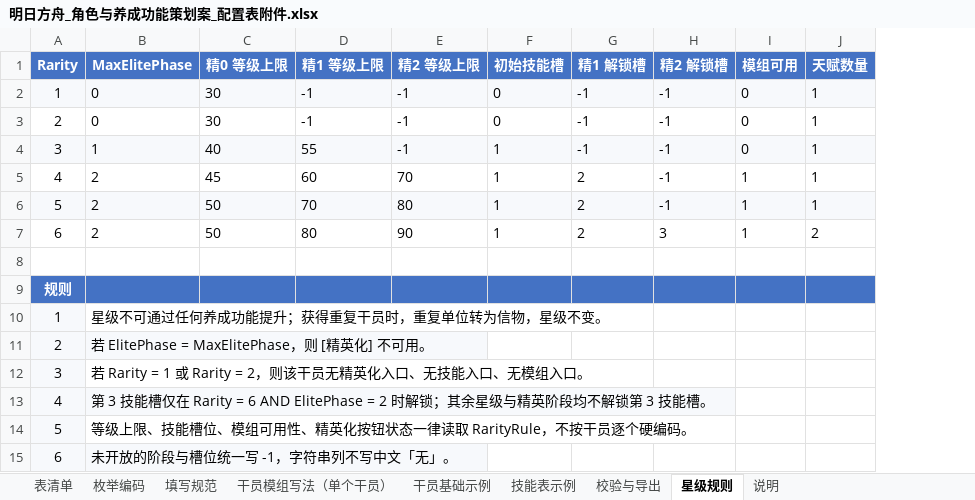
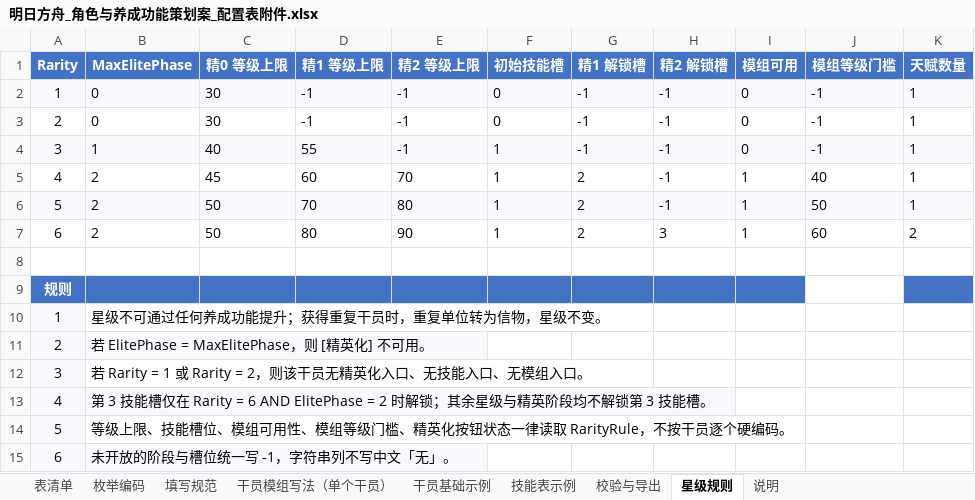
Before and after one commit to LinWangRu/LinWangRu.Github.io, an Excel workbook: analysis-assets/明日方舟_角色与养成功能策划案_配置表附件.xlsx, sheet 星级规则, drawn as a sheet; values as stored, in another font and other column widths than the file's, no borders; the diff names each change by its address in the sheet, - before the commit and + after, or states it on an @@ line.

```diff
--- a/analysis-assets/明日方舟_角色与养成功能策划案_配置表附件.xlsx (sheet 星级规则)
+++ b/analysis-assets/明日方舟_角色与养成功能策划案_配置表附件.xlsx (sheet 星级规则)
+column J (模组等级门槛), rows 2-7: -1 | -1 | -1 | 40 | 50 | 60
-B14 (MaxElitePhase): …可用性、精英化按…
+B14 (MaxElitePhase): …可用性、模组等级门槛、精英化按…
```
Also changed, not shown: sheet 干员基础示例, sheet 技能表示例, sheet 干员模组写法（单个干员）, sheet 枚举编码, charts or pictures, 1 other file.
